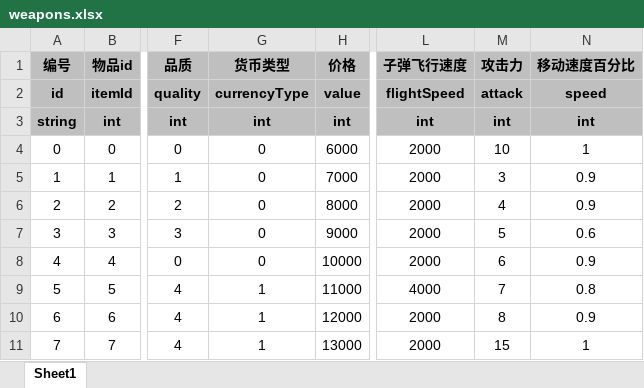
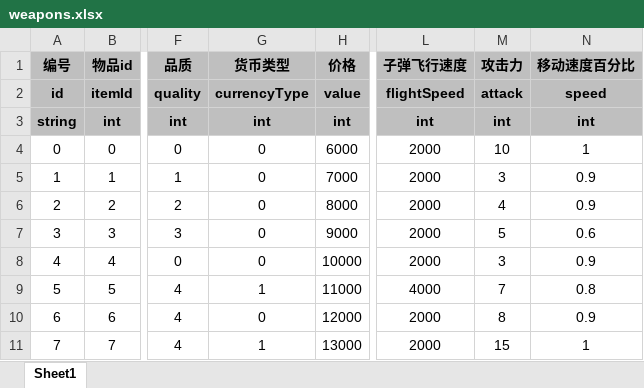
Before and after one commit to UNANSWANG/escape, an Excel workbook: excel/weapons.xlsx, sheet Sheet1, drawn as a sheet; only a part is shown, gaps mark what is left out; values as stored, in another font and other column widths than the file's, no borders; the diff names each change by its address in the sheet, - before the commit and + after, or states it on an @@ line.

```diff
--- a/excel/weapons.xlsx (sheet Sheet1)
+++ b/excel/weapons.xlsx (sheet Sheet1)
-M8 (攻击力): 6
+M8 (攻击力): 3
-G10 (货币类型): 1
+G10 (货币类型): 0
```
Also changed, not shown: excel/common.xlsx, 4 other files.
